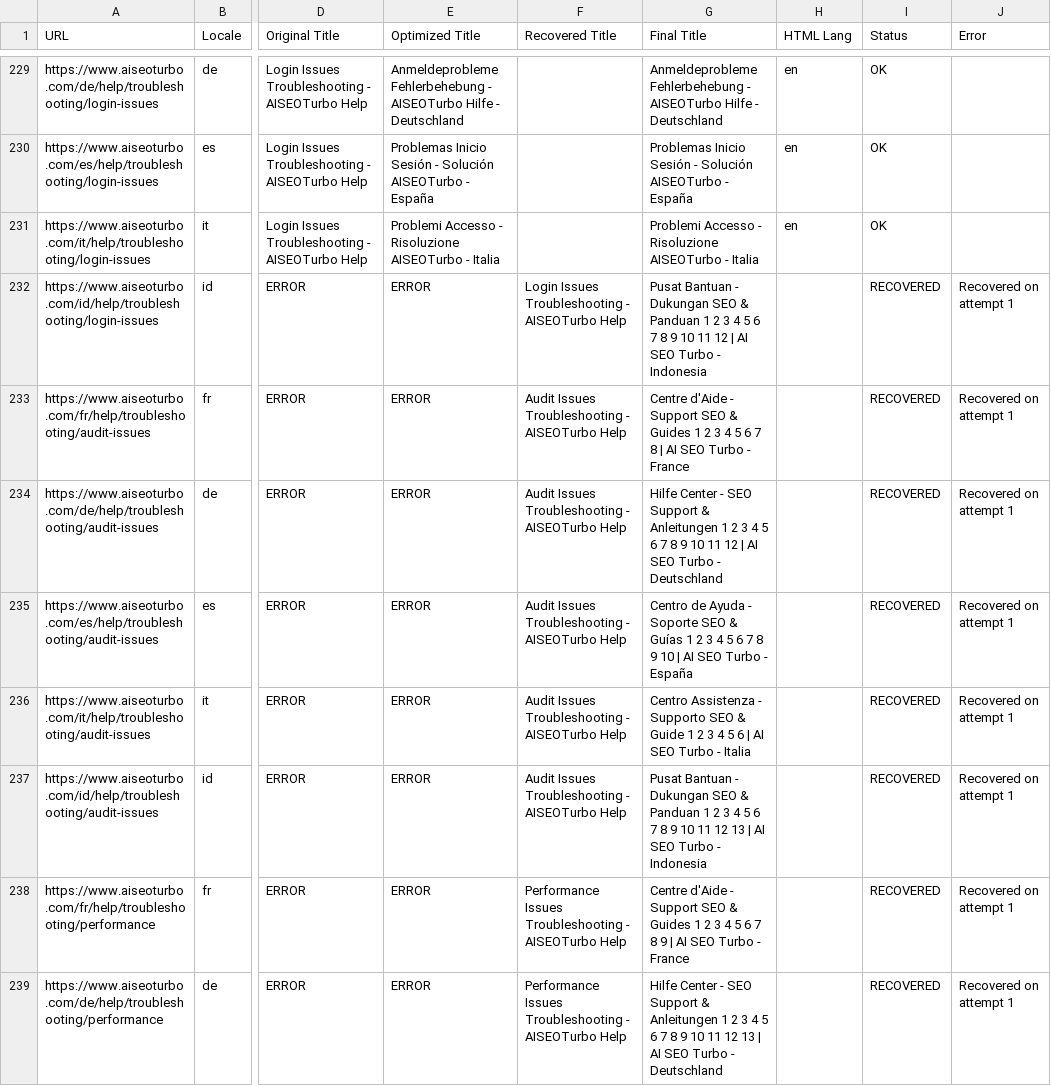
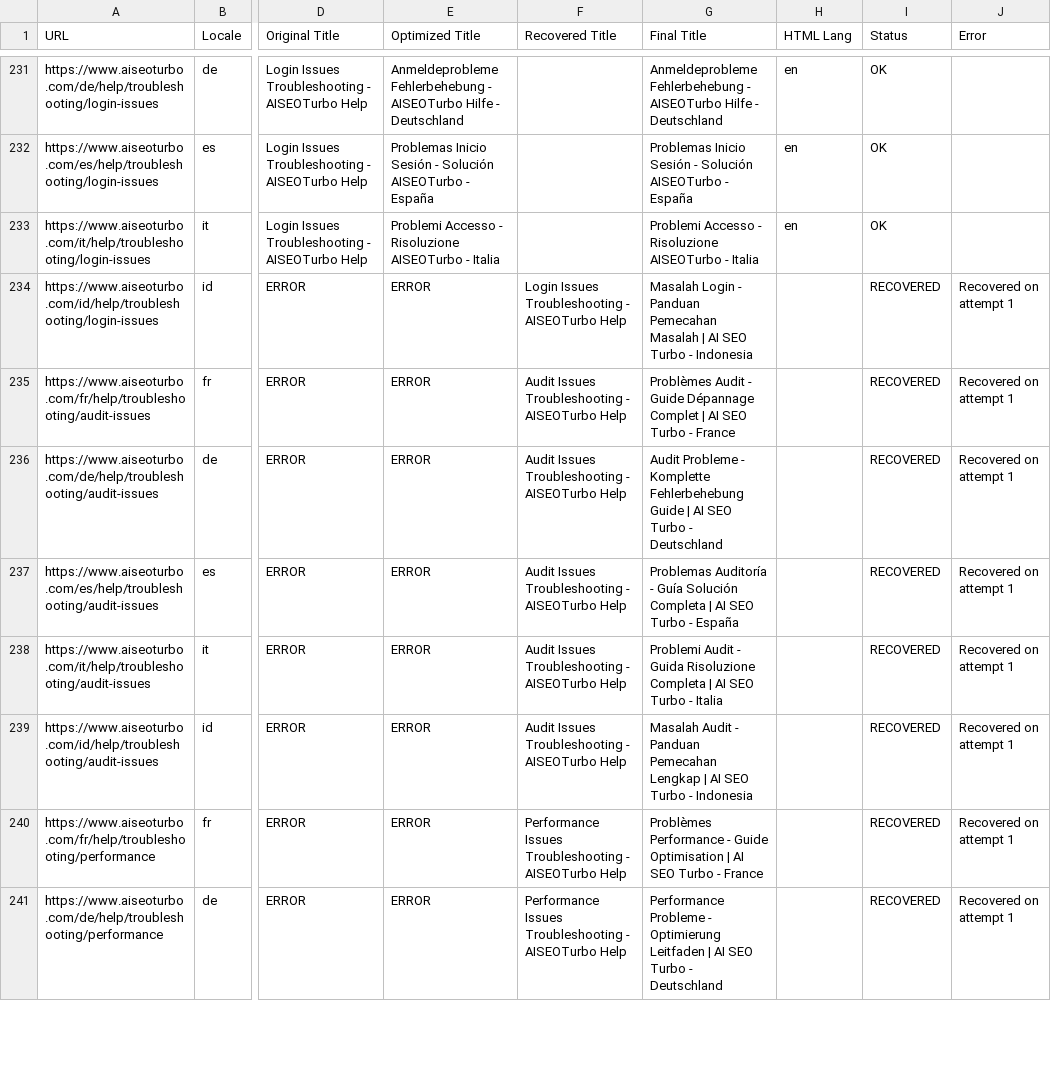
Before and after one commit to Mile1005/seo-audit, a CSV file: csv/all-page-titles-complete.csv (was all-page-titles-complete.csv), drawn as a sheet; only a part is shown, gaps mark what is left out; addresses are those after the commit; the diff covers the shown part only; the diff names each change by its address in the sheet, - before the commit and + after, or states it on an @@ line.

```diff
--- a/all-page-titles-complete.csv
+++ b/csv/all-page-titles-complete.csv
-G234 (Final Title): Pusat Bantuan - Dukungan SEO & Panduan 1 2 3 4 5 6 7 8 9 10 11 12 | AI…
+G234 (Final Title): Masalah Login - Panduan Pemecahan Masalah | AI…
-G235 (Final Title): Centre d'Aide - Support SEO & Guides 1 2 3 4 5 6 7 8 | AI…
+G235 (Final Title): Problèmes Audit - Guide Dépannage Complet | AI…
-G236 (Final Title): Hilfe Center - SEO Support & Anleitungen 1 2 3 4 5 6 7 8 9 10 11 12 | AI…
+G236 (Final Title): Audit Probleme - Komplette Fehlerbehebung Guide | AI…
-G237 (Final Title): Centro de Ayuda - Soporte SEO & Guías 1 2 3 4 5 6 7 8 9 10 | AI…
+G237 (Final Title): Problemas Auditoría - Guía Solución Completa | AI…
-G238 (Final Title): Centro Assistenza - Supporto SEO & Guide 1 2 3 4 5 6 | AI…
+G238 (Final Title): Problemi Audit - Guida Risoluzione Completa | AI…
-G239 (Final Title): Pusat Bantuan - Dukungan SEO & Panduan 1 2 3 4 5 6 7 8 9 10 11 12 13 | AI…
+G239 (Final Title): Masalah Audit - Panduan Pemecahan Lengkap | AI…
-G240 (Final Title): Centre d'Aide - Support SEO & Guides 1 2 3 4 5 6 7 8 9 | AI…
+G240 (Final Title): Problèmes Performance - Guide Optimisation | AI…
-G241 (Final Title): Hilfe Center - SEO Support & Anleitungen 1 2 3 4 5 6 7 8 9 10 11 12 13 | AI…
+G241 (Final Title): Performance Probleme - Optimierung Leitfaden | AI…
```
Also changed, not shown: 2 added rows and 61 edited cells elsewhere in this file, csv/all-page-titles-fully-localized.csv, csv/all-page-titles-optimized.csv, 30 other files.
